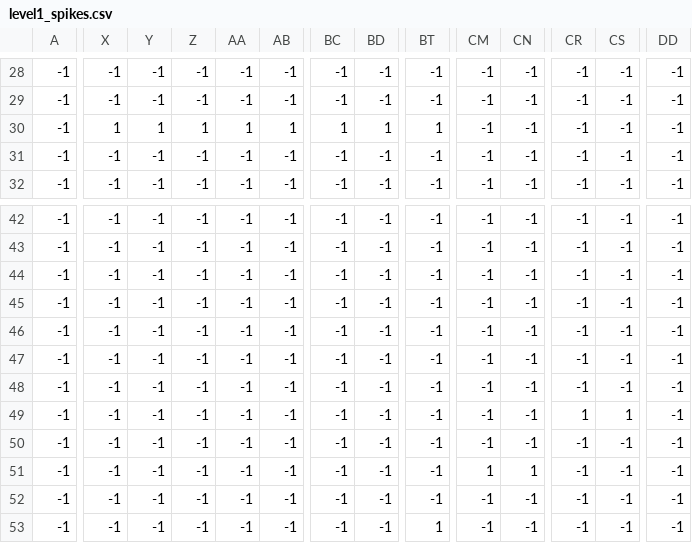
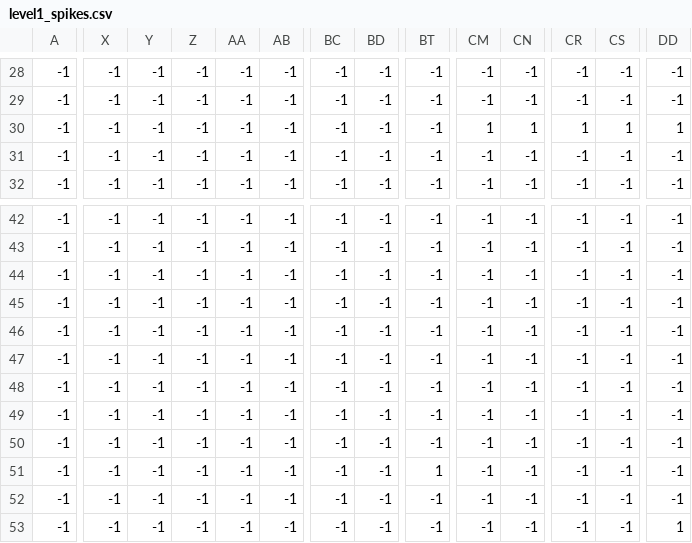
Before and after one commit to Kaeleryn/Tales-of-Everlight, a CSV file: Tales of Everlight/bin/Debug/net6.0-windows/Content/map/level1_spikes.csv, drawn as a sheet; only a part is shown, gaps mark what is left out; the diff covers the shown part only; the diff names each change by its address in the sheet, - before the commit and + after, or states it on an @@ line.

```diff
--- a/Tales of Everlight/bin/Debug/net6.0-windows/Content/map/level1_spikes.csv
+++ b/Tales of Everlight/bin/Debug/net6.0-windows/Content/map/level1_spikes.csv
-X30: 1
+X30: -1
-Y30: 1
+Y30: -1
-Z30: 1
+Z30: -1
-AA30: 1
+AA30: -1
-AB30: 1
+AB30: -1
-BC30: 1
+BC30: -1
-BD30: 1
+BD30: -1
-BT30: 1
+BT30: -1
-CM30: -1
+CM30: 1
-CN30: -1
+CN30: 1
-CR30: -1
+CR30: 1
-CS30: -1
+CS30: 1
-DD30: -1
+DD30: 1
-CR49: 1
+CR49: -1
-CS49: 1
+CS49: -1
-BT51: -1
+BT51: 1
-CM51: 1
+CM51: -1
-CN51: 1
+CN51: -1
-BT53: 1
+BT53: -1
-DD53: -1
+DD53: 1
```
Also changed, not shown: 156 edited cells elsewhere in this file, Tales of Everlight/bin/Debug/net6.0-windows/Content/map/level1_collisions.csv, Tales of Everlight/bin/Debug/net6.0-windows/Content/map/level1_foreground.csv, 31 other files.
